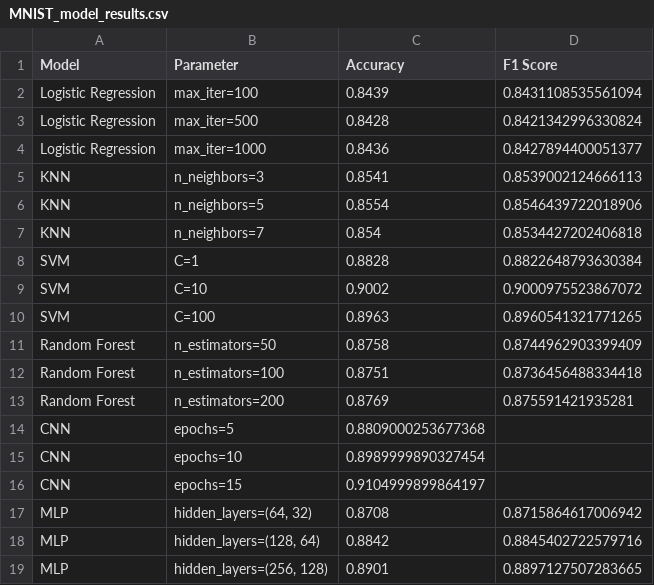
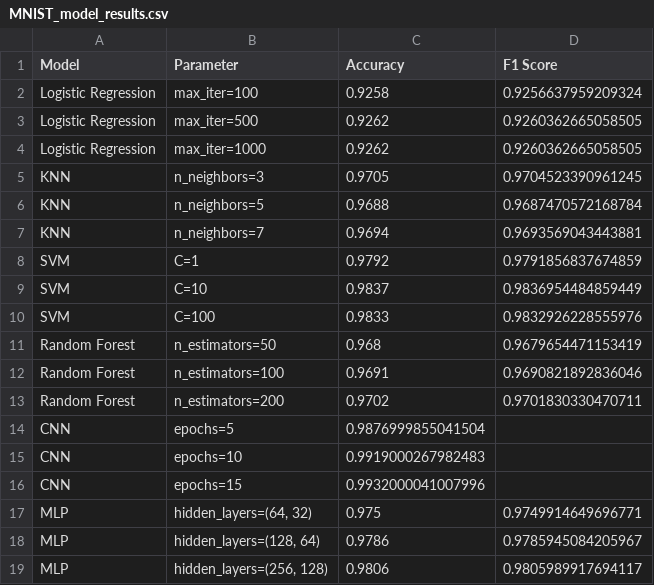
Before and after one commit to ioSoyPato/MNIST-experiments, a CSV file: results/MNIST_model_results.csv, drawn as a sheet.

```diff
--- a/results/MNIST_model_results.csv
+++ b/results/MNIST_model_results.csv
@@ -1,19 +1,19 @@
 Model,Parameter,Accuracy,F1 Score
-Logistic Regression,max_iter=100,0.8439,0.8431108535561094
-Logistic Regression,max_iter=500,0.8428,0.8421342996330824
-Logistic Regression,max_iter=1000,0.8436,0.8427894400051377
-KNN,n_neighbors=3,0.8541,0.8539002124666113
-KNN,n_neighbors=5,0.8554,0.8546439722018906
-KNN,n_neighbors=7,0.854,0.8534427202406818
-SVM,C=1,0.8828,0.8822648793630384
-SVM,C=10,0.9002,0.9000975523867072
-SVM,C=100,0.8963,0.8960541321771265
-Random Forest,n_estimators=50,0.8758,0.8744962903399409
-Random Forest,n_estimators=100,0.8751,0.8736456488334418
-Random Forest,n_estimators=200,0.8769,0.875591421935281
-CNN,epochs=5,0.8809000253677368,
-CNN,epochs=10,0.8989999890327454,
-CNN,epochs=15,0.9104999899864197,
-MLP,"hidden_layers=(64, 32)",0.8708,0.8715864617006942
-MLP,"hidden_layers=(128, 64)",0.8842,0.8845402722579716
-MLP,"hidden_layers=(256, 128)",0.8901,0.8897127507283665
+Logistic Regression,max_iter=100,0.9258,0.9256637959209324
+Logistic Regression,max_iter=500,0.9262,0.9260362665058505
+Logistic Regression,max_iter=1000,0.9262,0.9260362665058505
+KNN,n_neighbors=3,0.9705,0.9704523390961245
+KNN,n_neighbors=5,0.9688,0.9687470572168784
+KNN,n_neighbors=7,0.9694,0.9693569043443881
+SVM,C=1,0.9792,0.9791856837674859
+SVM,C=10,0.9837,0.9836954484859449
+SVM,C=100,0.9833,0.9832926228555976
+Random Forest,n_estimators=50,0.968,0.9679654471153419
+Random Forest,n_estimators=100,0.9691,0.9690821892836046
+Random Forest,n_estimators=200,0.9702,0.9701830330470711
+CNN,epochs=5,0.9876999855041504,
+CNN,epochs=10,0.9919000267982483,
+CNN,epochs=15,0.9932000041007996,
+MLP,"hidden_layers=(64, 32)",0.975,0.9749914649696771
+MLP,"hidden_layers=(128, 64)",0.9786,0.9785945084205967
+MLP,"hidden_layers=(256, 128)",0.9806,0.9805989917694117
```
Also changed, not shown: 11 other files.
